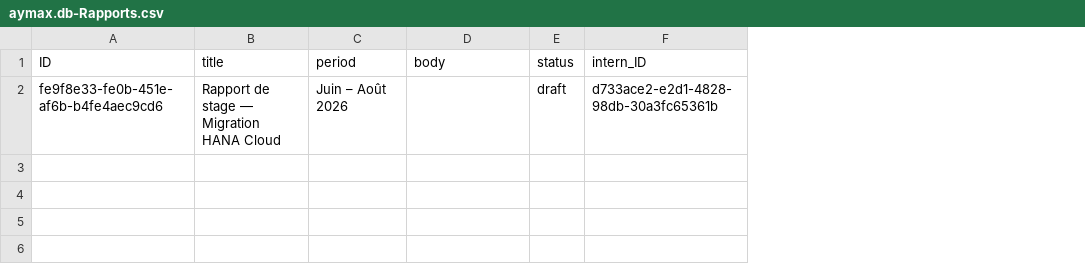
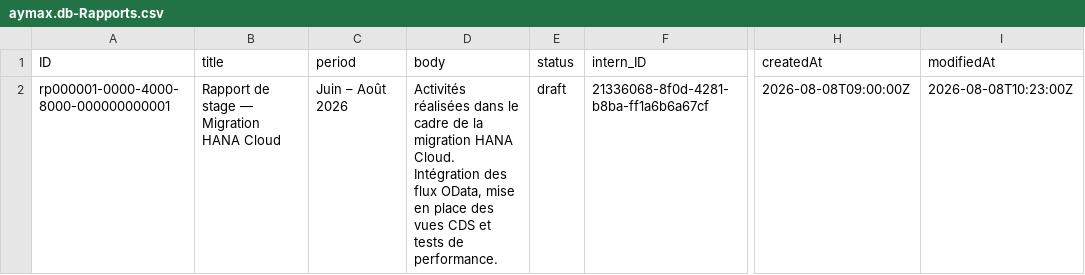
Before and after one commit to Latrous-Nermine/SAP-Basis-knowledge-center, a CSV file: db/data/aymax.db-Rapports.csv, drawn as a sheet; only a part is shown, gaps mark what is left out; the diff names each change by its address in the sheet, - before the commit and + after, or states it on an @@ line.

```diff
--- a/db/data/aymax.db-Rapports.csv
+++ b/db/data/aymax.db-Rapports.csv
+column H (createdAt), row 2: 2026-08-08T09:00:00Z
+column I (modifiedAt), row 2: 2026-08-08T10:23:00Z
-A2 (ID): fe9f8e33-fe0b-451e-af6b-b4fe4aec9cd6
+A2 (ID): rp000001-0000-4000-8000-000000000001
-D2 (body): (empty)
+D2 (body): Activités réalisées dans le cadre de la migration HANA Cloud. Intégration des flux OData, mise en place des vues CDS et tests de performance.
-F2 (intern_ID): d733ace2-e2d1-4828-98db-30a3fc65361b
+F2 (intern_ID): 21336068-8f0d-4281-b8ba-ff1a6b6a67cf
```
Also changed, not shown: db/data/aymax.db-DepotFiles.csv, db/data/aymax.db-EmployeeCertifications.csv, 39 other files.
